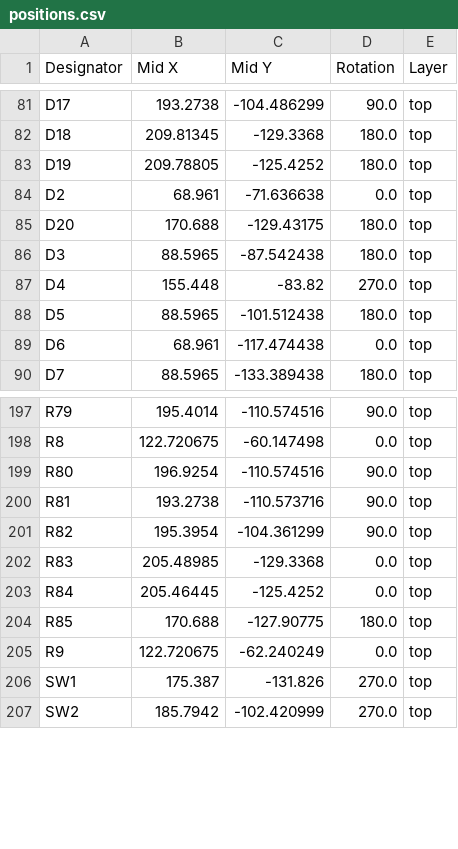
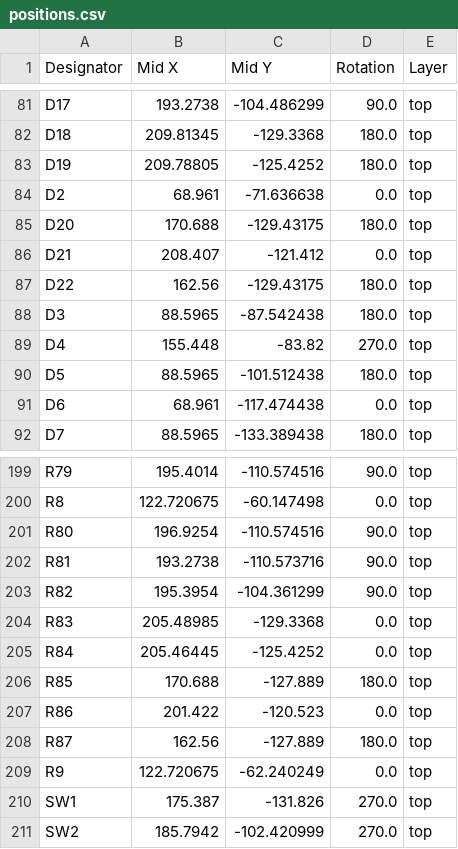
Before and after one commit to lhr-solar/PS-PrechargeBoard, a CSV file: production/positions.csv, drawn as a sheet; only a part is shown, gaps mark what is left out.

```diff
--- a/production/positions.csv
+++ b/production/positions.csv
@@ -85,2 +85,4 @@ D2,68.961,-71.636638,0.0,top
 D20,170.688,-129.43175,180.0,top
+D21,208.407,-121.412,0.0,top
+D22,162.56,-129.43175,180.0,top
 D3,88.5965,-87.542438,180.0,top
@@ -203,3 +205,5 @@ R83,205.48985,-129.3368,0.0,top
 R84,205.46445,-125.4252,0.0,top
-R85,170.688,-127.90775,180.0,top
+R85,170.688,-127.889,180.0,top
+R86,201.422,-120.523,0.0,top
+R87,162.56,-127.889,180.0,top
 R9,122.720675,-62.240249,0.0,top
```
Also changed, not shown: production/bom.csv, production/designators.csv, 5 other files.
